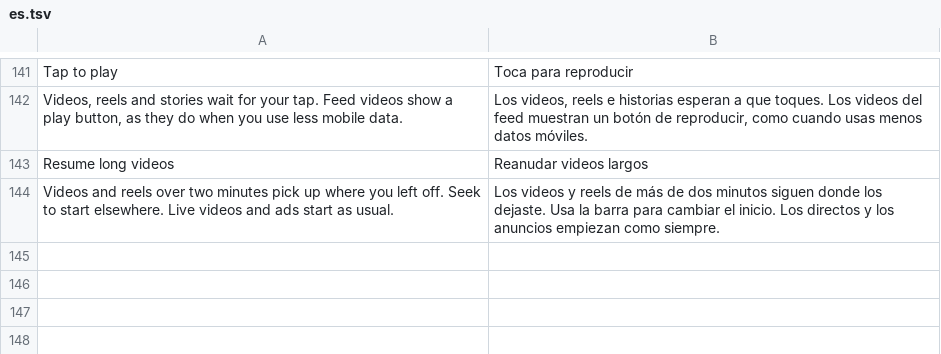
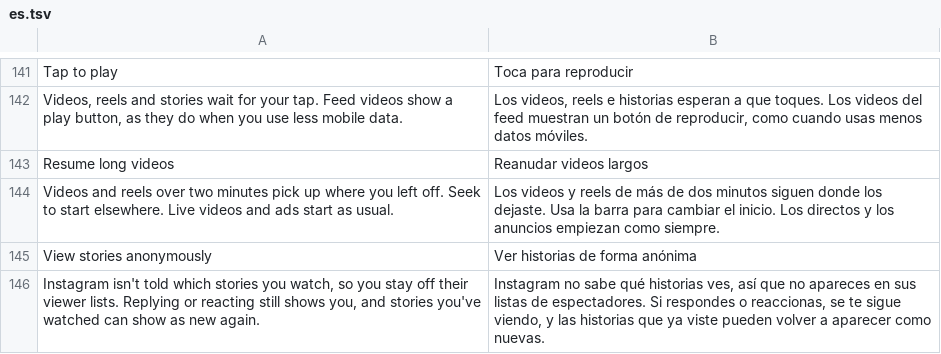
Before and after one commit to BlackGold8282/HushGram, a TSV file: extensions/shared/library/src/main/l10n/es.tsv, drawn as a sheet; only a part is shown, gaps mark what is left out.

```diff
--- a/extensions/shared/library/src/main/l10n/es.tsv
+++ b/extensions/shared/library/src/main/l10n/es.tsv
@@ -144 +144,3 @@ Resume long videos	Reanudar videos largos
 Videos and reels over two minutes pick up where you left off. Seek to start elsewhere. Live videos and ads start as usual.	Los videos y reels de más de dos minutos siguen donde los dejaste. Usa la barra para cambiar el inicio. Los directos y los anuncios empiezan como siempre.
+View stories anonymously	Ver historias de forma anónima
+Instagram isn't told which stories you watch, so you stay off their viewer lists. Replying or reacting still shows you, and stories you've watched can show as new again.	Instagram no sabe qué historias ves, así que no apareces en sus listas de espectadores. Si respondes o reaccionas, se te sigue viendo, y las historias que ya viste pueden volver a aparecer como nuevas.
```
Also changed, not shown: extensions/shared/library/src/main/l10n/de.tsv, extensions/shared/library/src/main/l10n/in.tsv, 17 other files.
